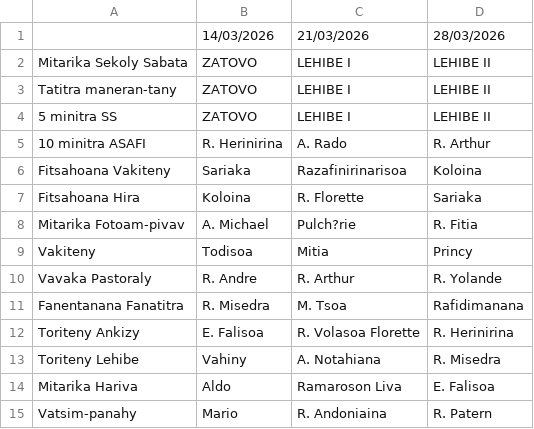
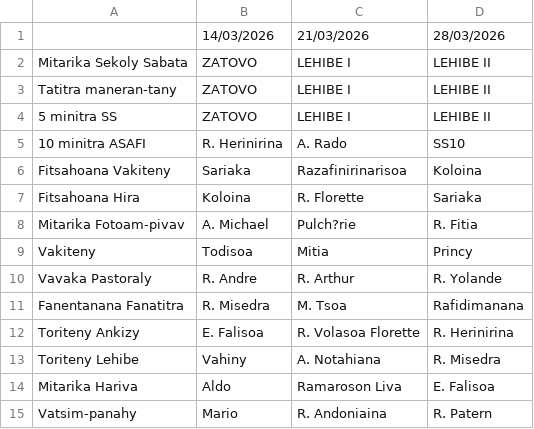
Before and after one commit to nainaw/fanompo2, a CSV file: schedule.csv, drawn as a sheet.

Commit message:
Update schedule from Google Sheets (3/10/2026, 6:25:37 PM)

```diff
--- a/schedule.csv
+++ b/schedule.csv
@@ -4,3 +4,3 @@
 "5 minitra SS","ZATOVO","LEHIBE I","LEHIBE II"
-"10 minitra ASAFI","R. Herinirina","A. Rado","R. Arthur"
+"10 minitra ASAFI","R. Herinirina","A. Rado","SS10"
 "Fitsahoana Vakiteny","Sariaka","Razafinirinarisoa","Koloina"
```
